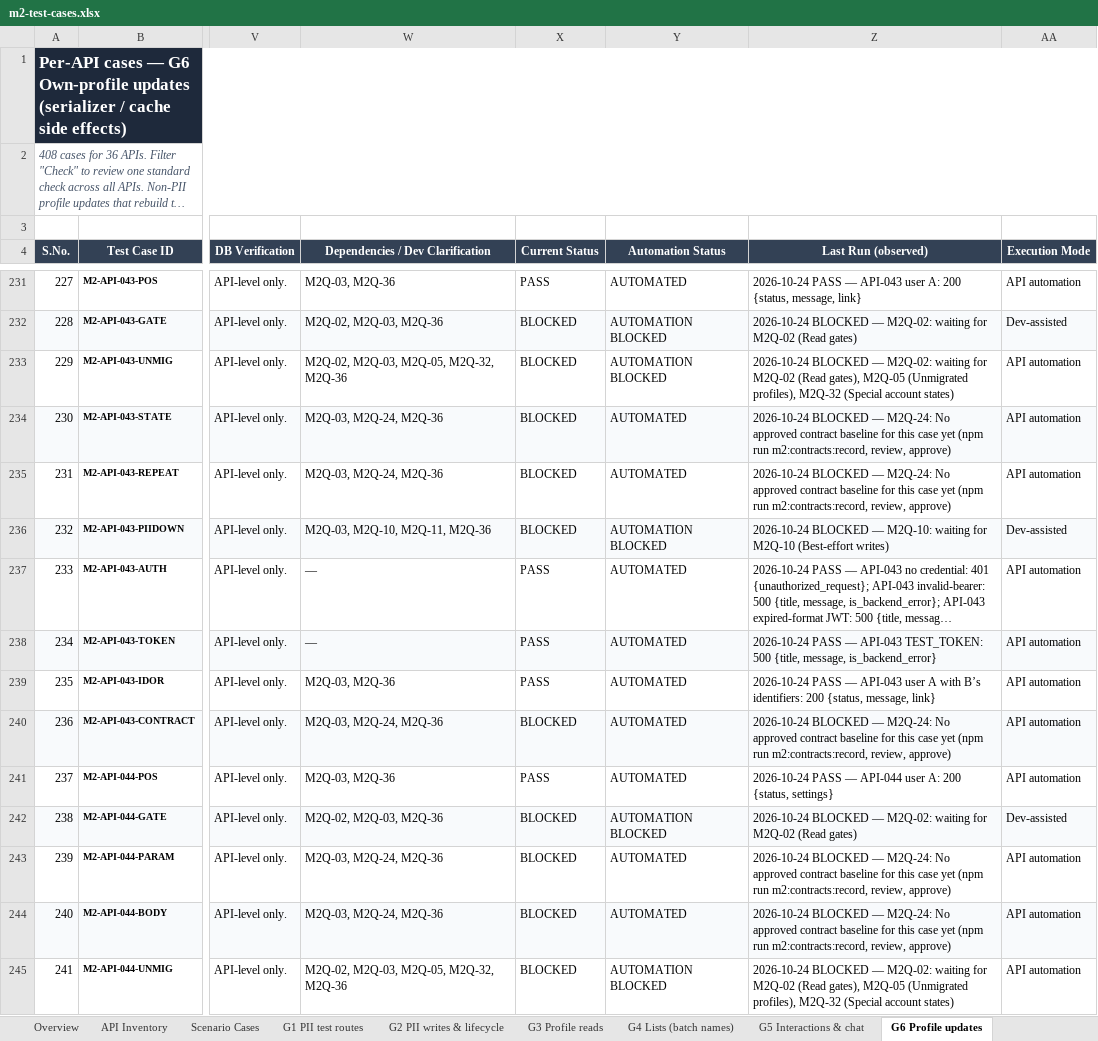
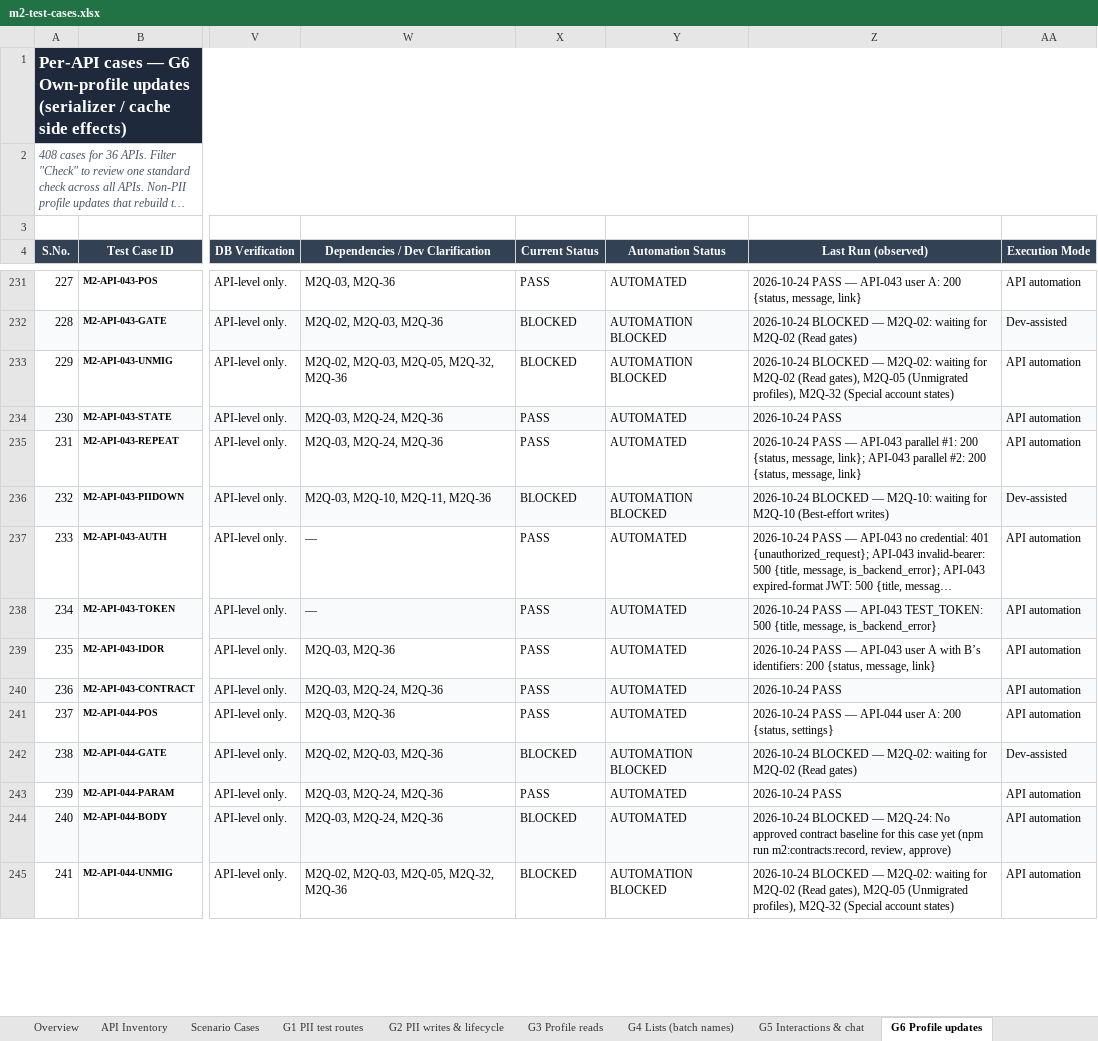
Before and after one commit to vidheybhogadi/PII_Automation_Framework, an Excel workbook: m2/docs/m2-test-cases.xlsx, sheet G6 Profile updates, drawn as a sheet; only a part is shown, gaps mark what is left out; long unchanged cells end in …; values as stored, in another font and other column widths than the file's, no borders; conditional formats not drawn; the diff covers the shown part only; the diff names each change by its address in the sheet, - before the commit and + after, or states it on an @@ line.

```diff
--- a/m2/docs/m2-test-cases.xlsx (sheet G6 Profile updates)
+++ b/m2/docs/m2-test-cases.xlsx (sheet G6 Profile updates)
-X234:X235 (Current Status): BLOCKED
+X234:X235 (Current Status): PASS
-Z234 (Last Run (observed)): 2026-10-24 BLOCKED — M2Q-24: No approved contract baseline for this case yet (npm run m2:contracts:record, review, approve)
+Z234 (Last Run (observed)): 2026-10-24 PASS
-Z235 (Last Run (observed)): 2026-10-24 BLOCKED — M2Q-24: No approved contract baseline for this case yet (npm run m2:contracts:record, review, approve)
+Z235 (Last Run (observed)): 2026-10-24 PASS — API-043 parallel #1: 200 {status, message, link}; API-043 parallel #2: 200 {status, message, link}
-X240 (Current Status): BLOCKED
+X240 (Current Status): PASS
-Z240 (Last Run (observed)): 2026-10-24 BLOCKED — M2Q-24: No approved contract baseline for this case yet (npm run m2:contracts:record, review, approve)
+Z240 (Last Run (observed)): 2026-10-24 PASS
-X243 (Current Status): BLOCKED
+X243 (Current Status): PASS
-Z243 (Last Run (observed)): 2026-10-24 BLOCKED — M2Q-24: No approved contract baseline for this case yet (npm run m2:contracts:record, review, approve)
+Z243 (Last Run (observed)): 2026-10-24 PASS
```
Also changed, not shown: 70 edited cells elsewhere in this sheet, sheet G4 Lists (batch names), sheet G3 Profile reads, sheet G2 PII writes & lifecycle, sheet G5 Interactions & chat, sheet G1 PII test routes, sheet Scenario Cases, 1 more sheet, 1 other file.
